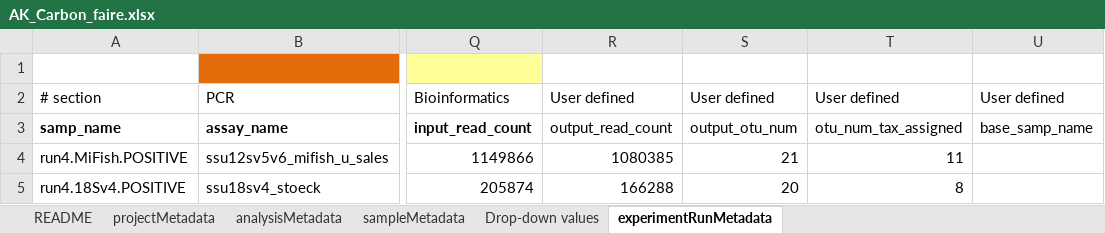
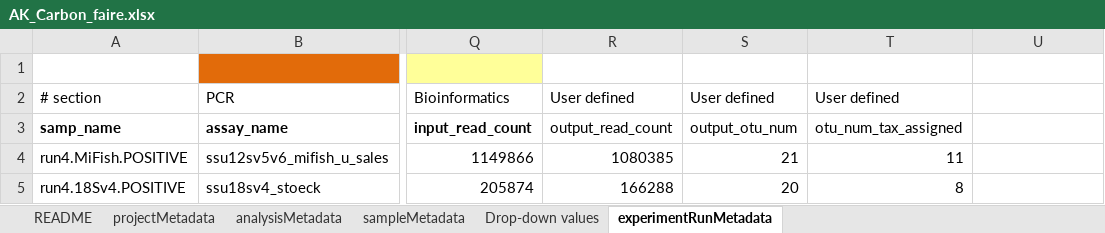
Before and after one commit to NOAA-PMEL/FAIRe-Mapping, an Excel workbook: projects/AK_Carbon/data/AK_Carbon_faire.xlsx, sheet experimentRunMetadata, drawn as a sheet; only a part is shown, gaps mark what is left out; values as stored, in another font and other column widths than the file's, no borders; the diff names each change by its address in the sheet, - before the commit and + after, or states it on an @@ line.

Commit message:
remove 'base_samp_name from final experimentRunMetadata

```diff
--- a/projects/AK_Carbon/data/AK_Carbon_faire.xlsx (sheet experimentRunMetadata)
+++ b/projects/AK_Carbon/data/AK_Carbon_faire.xlsx (sheet experimentRunMetadata)
-U2: User defined
+U2: (empty)
-U3: base_samp_name
+U3: (empty)
```
Also changed, not shown: sheet sampleMetadata, 3 other files.
